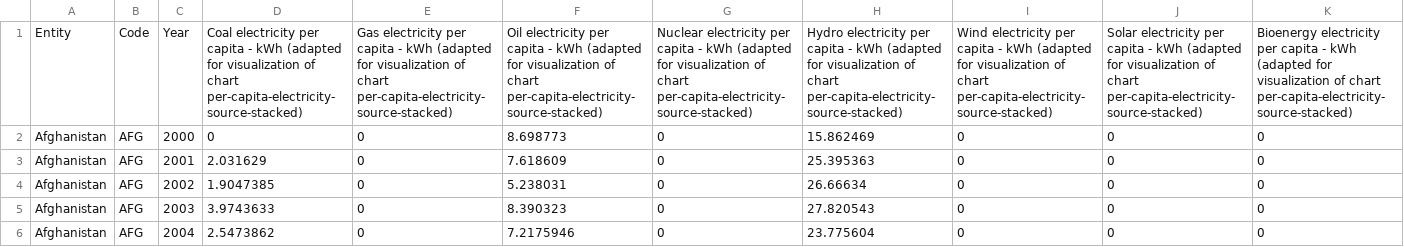
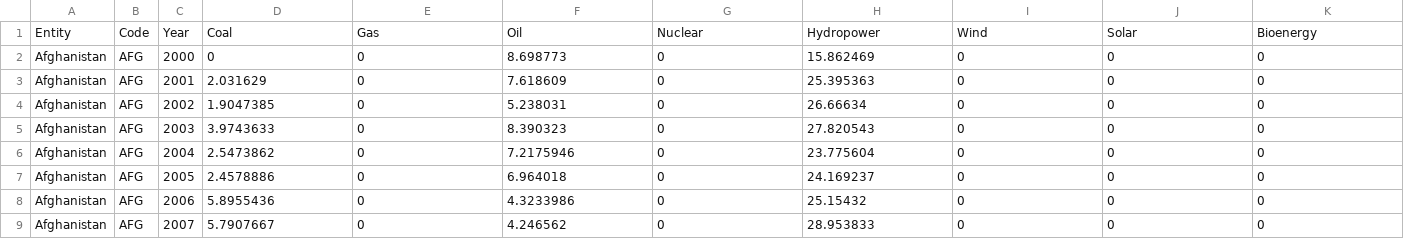
Before and after one commit to CloudDigital101/Example, a CSV file: docs/datasets/electricity.csv, drawn as a sheet; only a part is shown; the shorter side is filled out with more unchanged rows; removed rows and columns are numbered as before the commit, all else as after; rows hold the shown columns only; the diff names each change by its address in the sheet, - before the commit and + after, or states it on an @@ line.

```diff
--- a/docs/datasets/electricity.csv
+++ b/docs/datasets/electricity.csv
-row 1: Entity | Code | Year | Coal electricity per capita - kWh (adapted for visualization of chart per-capita-electricity-source-stacked) | Gas electricity per capita - kWh (adapted for visualization of chart per-capita-electricity-source-stacked) | Oil electricity per capita - kWh (adapted for visualization of chart per-capita-electricity-source-stacked) | Nuclear electricity per capita - kWh (adapted for visualization of chart per-capita-electricity-source-stacked) | Hydro electricity per capita - kWh (adapted for visualization of chart per-capita-electricity-source-stacked) | Wind electricity per capita - kWh (adapted for visualization of chart per-capita-electricity-source-stacked) | Solar electricity per capita - kWh (adapted for visualization of chart per-capita-electricity-source-stacked) | Bioenergy electricity per capita - kWh (adapted for visualization of chart per-capita-electricity-source-stacked)
+row 1: Entity | Code | Year | Coal | Gas | Oil | Nuclear | Hydropower | Wind | Solar | Bioenergy
```
Also changed, not shown: 2 other files.
